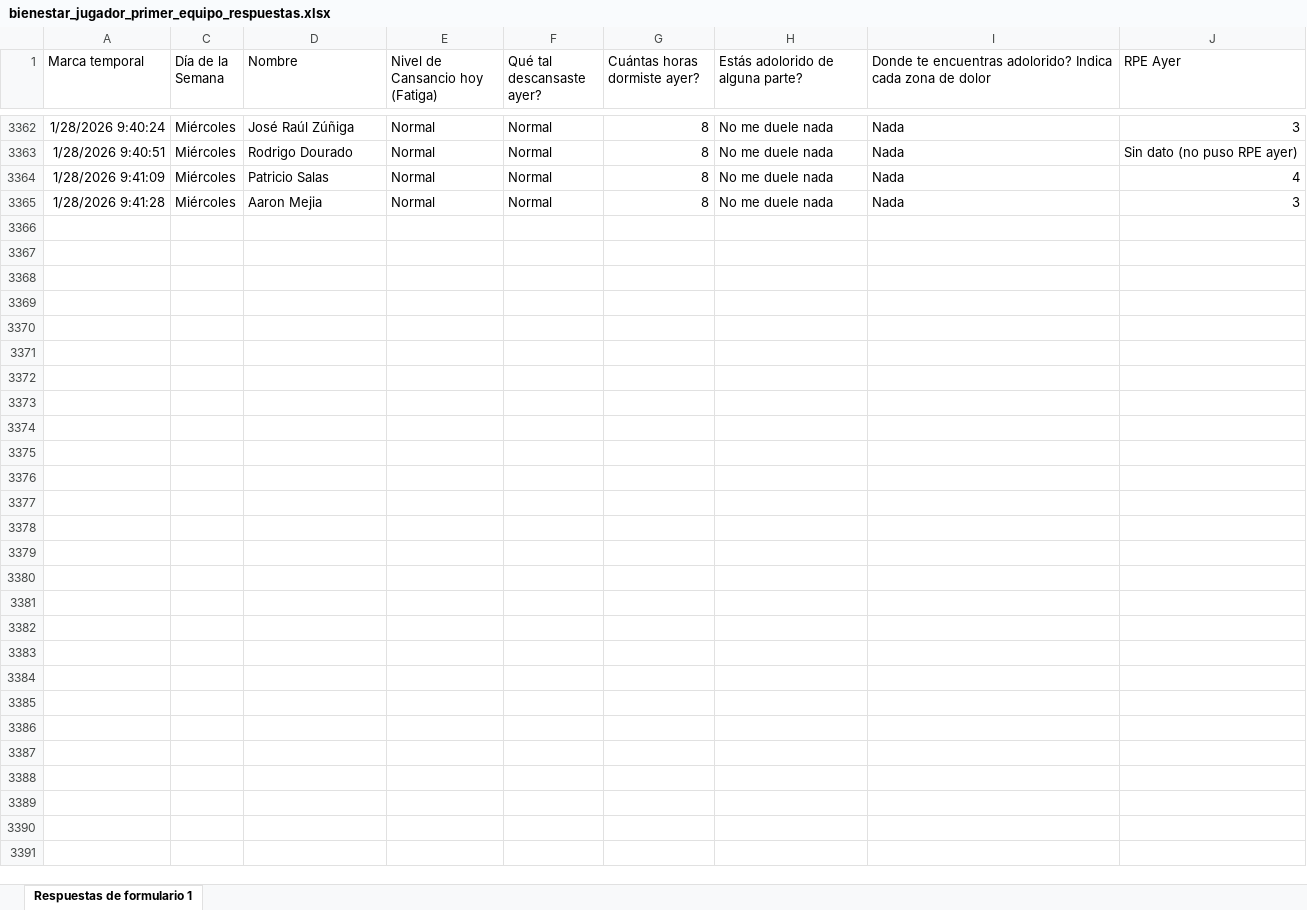
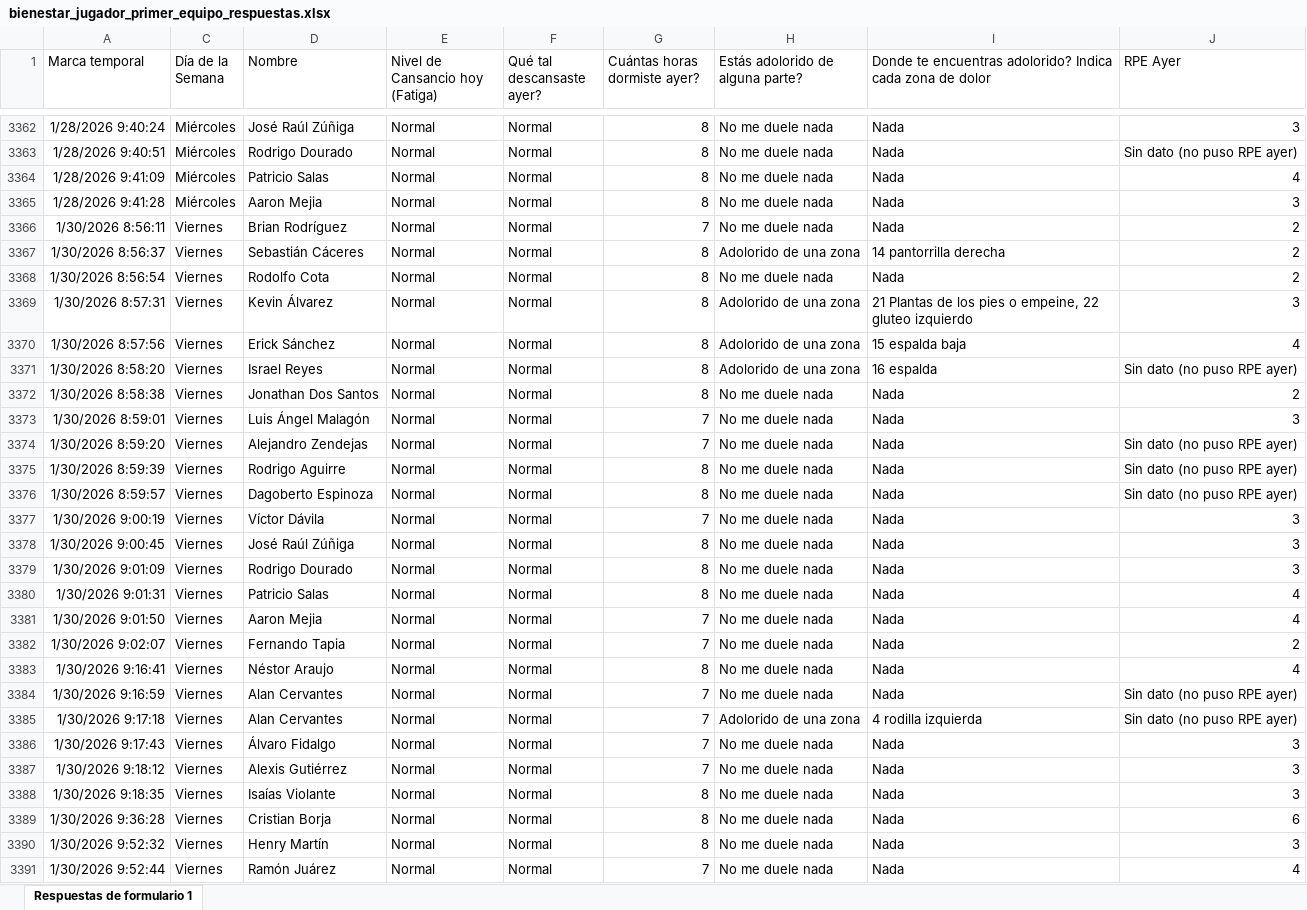
Before and after one commit to mr2293/dashboard_cargas, an Excel workbook: data/bienestar_jugador_primer_equipo_respuestas.xlsx, sheet Respuestas de formulario 1, drawn as a sheet; only a part is shown, gaps mark what is left out; values as stored, in another font and other column widths than the file's, no borders; charts and pictures and conditional formats and table styles not drawn; the diff names each change by its address in the sheet, - before the commit and + after, or states it on an @@ line.

Commit message:
data wimu

```diff
--- a/data/bienestar_jugador_primer_equipo_respuestas.xlsx (sheet Respuestas de formulario 1)
+++ b/data/bienestar_jugador_primer_equipo_respuestas.xlsx (sheet Respuestas de formulario 1)
+row 3366: 1/30/2026 8:56:11 | Viernes | Brian Rodríguez | Normal | Normal | 7 | No me duele nada | Nada | 2
+row 3367: 1/30/2026 8:56:37 | Viernes | Sebastián Cáceres | Normal | Normal | 8 | Adolorido de una zona | 14 pantorrilla derecha | 2
+row 3368: 1/30/2026 8:56:54 | Viernes | Rodolfo Cota | Normal | Normal | 8 | No me duele nada | Nada | 2
+row 3369: 1/30/2026 8:57:31 | Viernes | Kevin Álvarez | Normal | Normal | 8 | Adolorido de una zona | 21 Plantas de los pies o empeine, 22 gluteo izquierdo | 3
+row 3370: 1/30/2026 8:57:56 | Viernes | Erick Sánchez | Normal | Normal | 8 | Adolorido de una zona | 15 espalda baja | 4
+row 3371: 1/30/2026 8:58:20 | Viernes | Israel Reyes | Normal | Normal | 8 | Adolorido de una zona | 16 espalda | Sin dato (no puso RPE ayer)
+row 3372: 1/30/2026 8:58:38 | Viernes | Jonathan Dos Santos | Normal | Normal | 8 | No me duele nada | Nada | 2
+row 3373: 1/30/2026 8:59:01 | Viernes | Luis Ángel Malagón | Normal | Normal | 7 | No me duele nada | Nada | 3
+row 3374: 1/30/2026 8:59:20 | Viernes | Alejandro Zendejas | Normal | Normal | 7 | No me duele nada | Nada | Sin dato (no puso RPE ayer)
+row 3375: 1/30/2026 8:59:39 | Viernes | Rodrigo Aguirre | Normal | Normal | 8 | No me duele nada | Nada | Sin dato (no puso RPE ayer)
+row 3376: 1/30/2026 8:59:57 | Viernes | Dagoberto Espinoza | Normal | Normal | 8 | No me duele nada | Nada | Sin dato (no puso RPE ayer)
+row 3377: 1/30/2026 9:00:19 | Viernes | Víctor Dávila | Normal | Normal | 7 | No me duele nada | Nada | 3
+row 3378: 1/30/2026 9:00:45 | Viernes | José Raúl Zúñiga | Normal | Normal | 8 | No me duele nada | Nada | 3
+row 3379: 1/30/2026 9:01:09 | Viernes | Rodrigo Dourado | Normal | Normal | 8 | No me duele nada | Nada | 3
+row 3380: 1/30/2026 9:01:31 | Viernes | Patricio Salas | Normal | Normal | 8 | No me duele nada | Nada | 4
+row 3381: 1/30/2026 9:01:50 | Viernes | Aaron Mejia | Normal | Normal | 7 | No me duele nada | Nada | 4
+row 3382: 1/30/2026 9:02:07 | Viernes | Fernando Tapia | Normal | Normal | 7 | No me duele nada | Nada | 2
+row 3383: 1/30/2026 9:16:41 | Viernes | Néstor Araujo | Normal | Normal | 8 | No me duele nada | Nada | 4
+row 3384: 1/30/2026 9:16:59 | Viernes | Alan Cervantes | Normal | Normal | 7 | No me duele nada | Nada | Sin dato (no puso RPE ayer)
+row 3385: 1/30/2026 9:17:18 | Viernes | Alan Cervantes | Normal | Normal | 7 | Adolorido de una zona | 4 rodilla izquierda | Sin dato (no puso RPE ayer)
+row 3386: 1/30/2026 9:17:43 | Viernes | Álvaro Fidalgo | Normal | Normal | 7 | No me duele nada | Nada | 3
+row 3387: 1/30/2026 9:18:12 | Viernes | Alexis Gutiérrez | Normal | Normal | 7 | No me duele nada | Nada | 3
+row 3388: 1/30/2026 9:18:35 | Viernes | Isaías Violante | Normal | Normal | 8 | No me duele nada | Nada | 3
+row 3389: 1/30/2026 9:36:28 | Viernes | Cristian Borja | Normal | Normal | 8 | No me duele nada | Nada | 6
+row 3390: 1/30/2026 9:52:32 | Viernes | Henry Martín | Normal | Normal | 8 | No me duele nada | Nada | 3
+row 3391: 1/30/2026 9:52:44 | Viernes | Ramón Juárez | Normal | Normal | 7 | No me duele nada | Nada | 4
```
Also changed, not shown: hidden cells, 2 other files.
